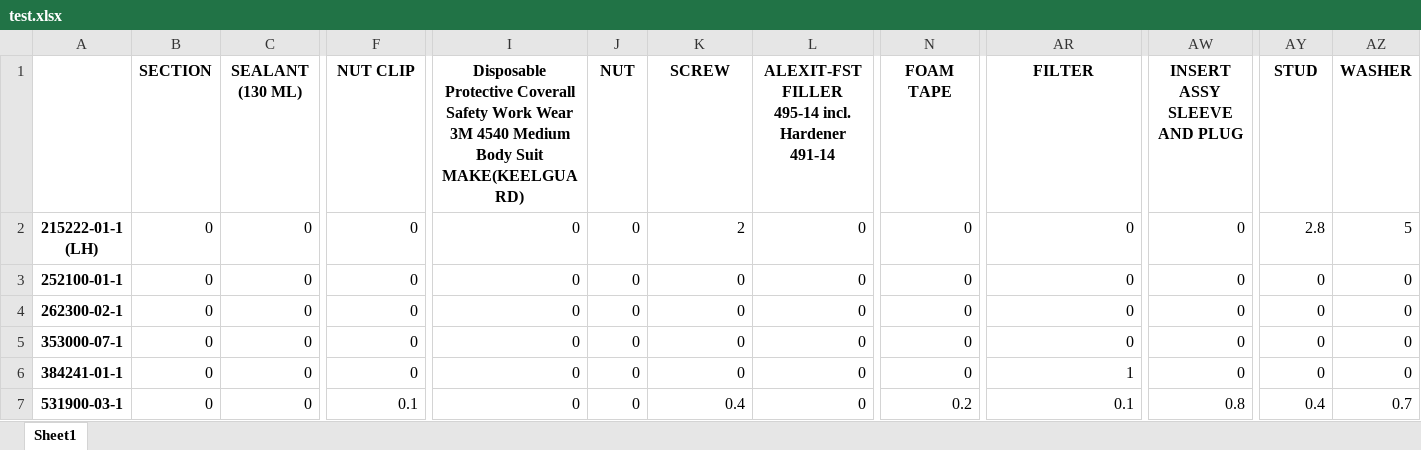
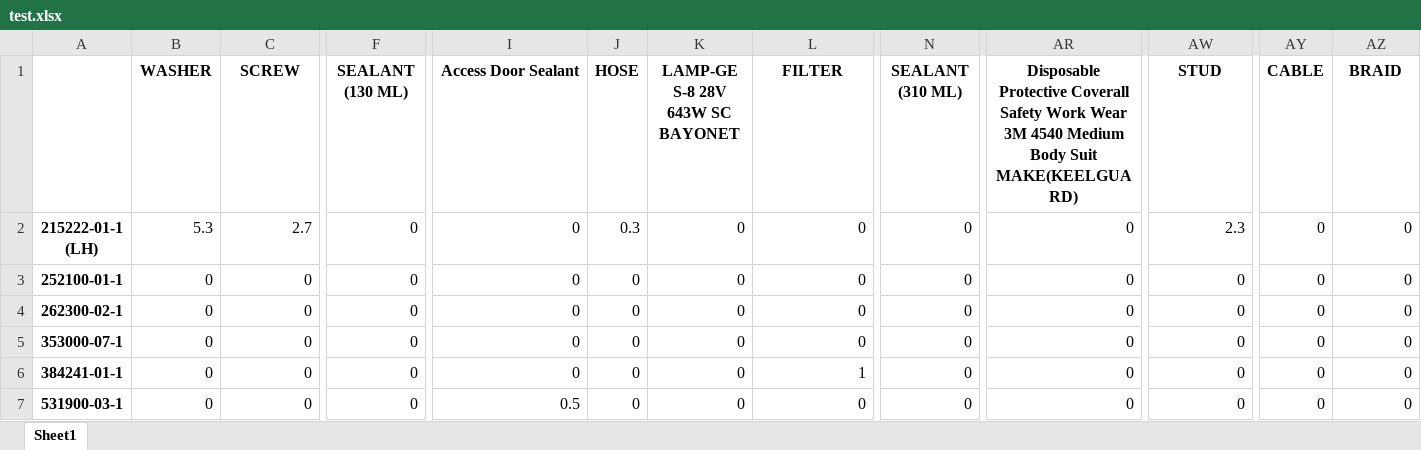
Before and after one commit to ranjithnrjk/gmr, an Excel workbook: test.xlsx, sheet Sheet1, drawn as a sheet; only a part is shown, gaps mark what is left out; values as stored, in another font and other column widths than the file's, no borders; removed rows and columns are numbered as before the commit, all else as after; rows hold the shown columns only; the diff covers the shown part only; the diff names each change by its address in the sheet, - before the commit and + after, or states it on an @@ line.

```diff
--- a/test.xlsx (sheet Sheet1)
+++ b/test.xlsx (sheet Sheet1)
-row 1:  | SECTION | SEALANT (130 ML) | NUT CLIP | Disposable Protective Coverall Safety Work Wear 3M 4540 Medium Body Suit MAKE(KEELGUARD) | NUT | SCREW | ALEXIT-FST FILLER 495-14 incl. Hardener 491-14 | FOAM TAPE | FILTER | INSERT ASSY SLEEVE AND PLUG | STUD | WASHER
+row 1:  | WASHER | SCREW | SEALANT (130 ML) | Access Door Sealant | HOSE | LAMP-GE S-8 28V 643W SC BAYONET | FILTER | SEALANT (310 ML) | Disposable Protective Coverall Safety Work Wear 3M 4540 Medium Body Suit MAKE(KEELGUARD) | STUD | CABLE | BRAID
-B2: 0
+B2: 5.3
-C2: 0
+C2: 2.7
-J2: 0
+J2: 0.3
-K2: 2
+K2: 0
-AW2: 0
+AW2: 2.3
-AY2: 2.8
+AY2: 0
-AZ2: 5
+AZ2: 0
-L6: 0
+L6: 1
-AR6: 1
+AR6: 0
-F7: 0.1
+F7: 0
-I7: 0
+I7: 0.5
-K7: 0.4
+K7: 0
-N7: 0.2
+N7: 0
-AR7: 0.1
+AR7: 0
-AW7: 0.8
+AW7: 0
-AY7: 0.4
+AY7: 0
-AZ7: 0.7
+AZ7: 0
```
Also changed, not shown: 1 added row, 9 removed rows and 47 edited cells elsewhere in this sheet, FinalResults/flight_maintenance_description_result.xlsx, FinalResults/man_hrs_prob.xlsx, 4 other files.
